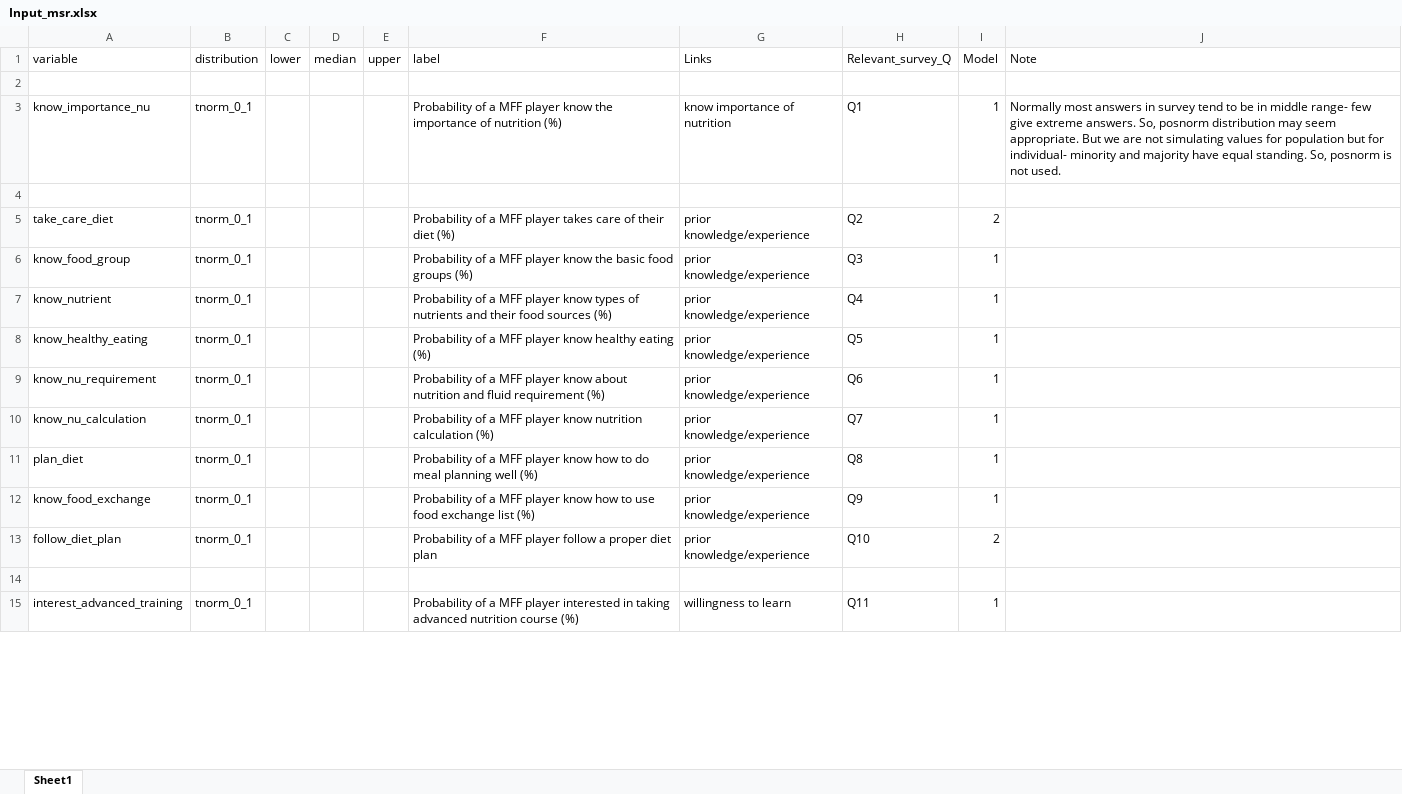
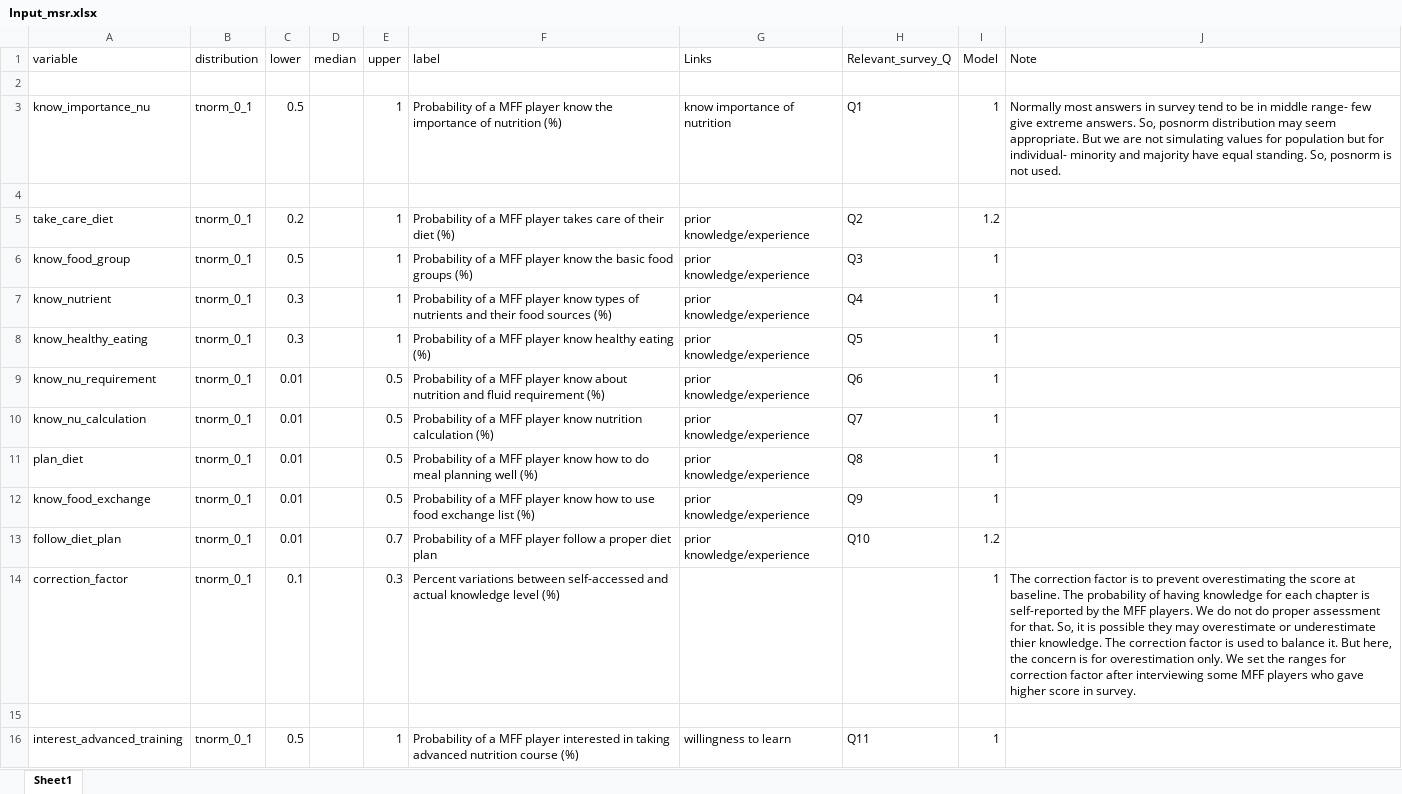
Before and after one commit to szmoe/Nutritional_Self-reliance_Vs._Guided_Personalized_Nutrition, an Excel workbook: data/Input_msr.xlsx, sheet Sheet1, drawn as a sheet; only a part is shown; values as stored, in another font and other column widths than the file's, no borders; addresses are those after the commit; the diff covers the shown part only; the diff names each change by its address in the sheet, - before the commit and + after, or states it on an @@ line.

Commit message:
update

```diff
--- a/data/Input_msr.xlsx (sheet Sheet1)
+++ b/data/Input_msr.xlsx (sheet Sheet1)
-C3 (lower): (empty)
+C3 (lower): 0.5
-E3 (upper): (empty)
+E3 (upper): 1
-C5 (lower): (empty)
+C5 (lower): 0.2
-E5:E8 (upper): (empty)
+E5:E8 (upper): 1
-I5 (Model): 2
+I5 (Model): 1.2
-C6 (lower): (empty)
+C6 (lower): 0.5
-C7:C8 (lower): (empty)
+C7:C8 (lower): 0.3
-C9:C13 (lower): (empty)
+C9:C13 (lower): 0.01
-E9:E12 (upper): (empty)
+E9:E12 (upper): 0.5
-E13 (upper): (empty)
+E13 (upper): 0.7
-I13 (Model): 2
+I13 (Model): 1.2
+row 14: correction_factor | tnorm_0_1 | 0.1 |  | 0.3 | Percent variations between self-accessed and actual knowledge level (%) |  |  | 1 | The correction factor is to prevent overestimating the score at baseline. The probability of having knowledge for each chapter is self-reported by the MFF players. We do not do proper assessment for that. So, it is possible they may overestimate or underestimate thier knowledge. The correction factor is used to balance it. But here, the concern is for overestimation only. We set the ranges for correction factor after interviewing some MFF players who gave higher score in survey.
-C16 (lower): (empty)
+C16 (lower): 0.5
-E16 (upper): (empty)
+E16 (upper): 1
```
Also changed, not shown: 122 edited cells and cell formats elsewhere in this sheet.
